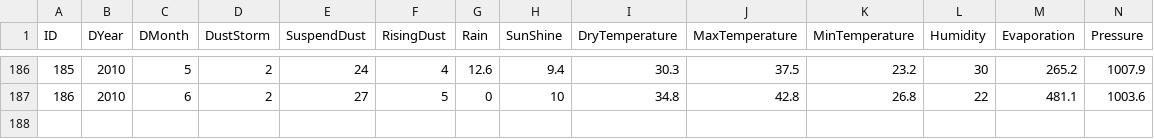
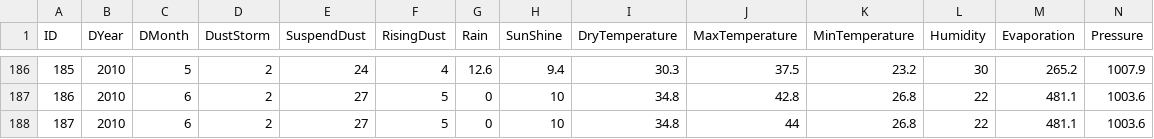
Before and after one commit to duckunzz/SolvingNullValue, a CSV file: Missing_Data/Missing_Data/export/test1.csv, drawn as a sheet; only a part is shown, gaps mark what is left out.

```diff
--- a/Missing_Data/Missing_Data/export/test1.csv
+++ b/Missing_Data/Missing_Data/export/test1.csv
@@ -187 +187,2 @@ ID,DYear,DMonth,DustStorm,SuspendDust,RisingDust,Rain,SunShine,DryTemperature,Ma
 "186","2010","6","2","27","5","0","10","34.8","42.8","26.8","22","481.1","1003.6"
+"187","2010","6","2","27","5","0","10","34.8","44","26.8","22","481.1","1003.6"
```
Also changed, not shown: Missing_Data/Missing_Data/export/test.csv, 8 other files.
